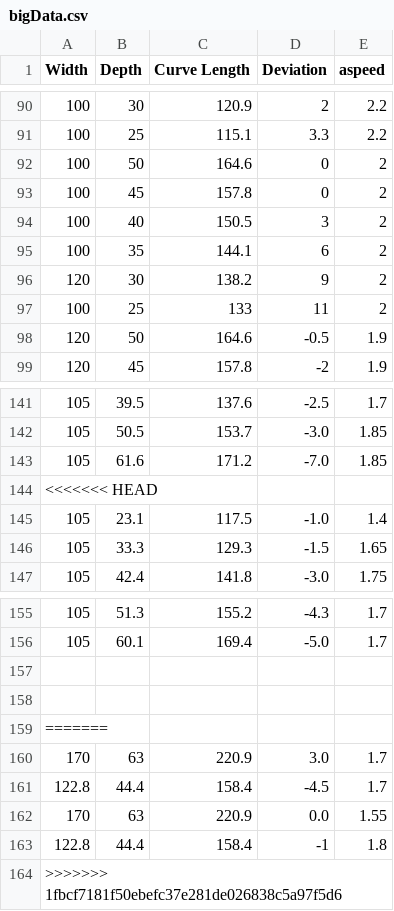
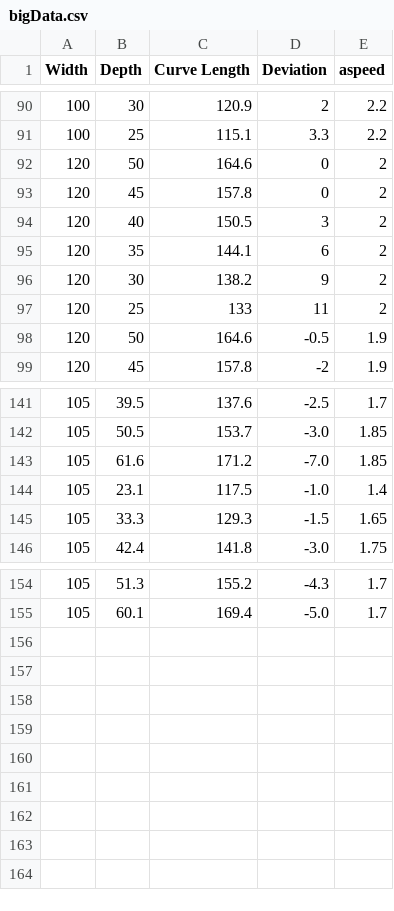
Before and after one commit to kangoananya/spatialarches, a CSV file: bigData.csv, drawn as a sheet; only a part is shown, gaps mark what is left out.

Commit message:
fixed data errors for 100 2.9

```diff
--- a/bigData.csv
+++ b/bigData.csv
@@ -91,8 +91,8 @@ Width,Depth,Curve Length,Deviation,aspeed
 100,25,115.1,3.3,2.2
-100,50,164.6,0,2
-100,45,157.8,0,2
-100,40,150.5,3,2
-100,35,144.1,6,2
+120,50,164.6,0,2
+120,45,157.8,0,2
+120,40,150.5,3,2
+120,35,144.1,6,2
 120,30,138.2,9,2
-100,25,133,11,2
+120,25,133,11,2
 120,50,164.6,-0.5,1.9
@@ -143,3 +143,2 @@ Width,Depth,Curve Length,Deviation,aspeed
 105,61.6,171.2,-7.0,1.85
-<<<<<<< HEAD
 105,23.1,117.5,-1.0,1.4
@@ -156,9 +155 @@ Width,Depth,Curve Length,Deviation,aspeed
 105,60.1,169.4,-5.0,1.7
-
-
-=======
-170,63,220.9,3.0,1.7
-122.8,44.4,158.4,-4.5,1.7
-170,63,220.9,0.0,1.55
-122.8,44.4,158.4,-1,1.8
->>>>>>> 1fbcf7181f50ebefc37e281de026838c5a97f5d6
```
